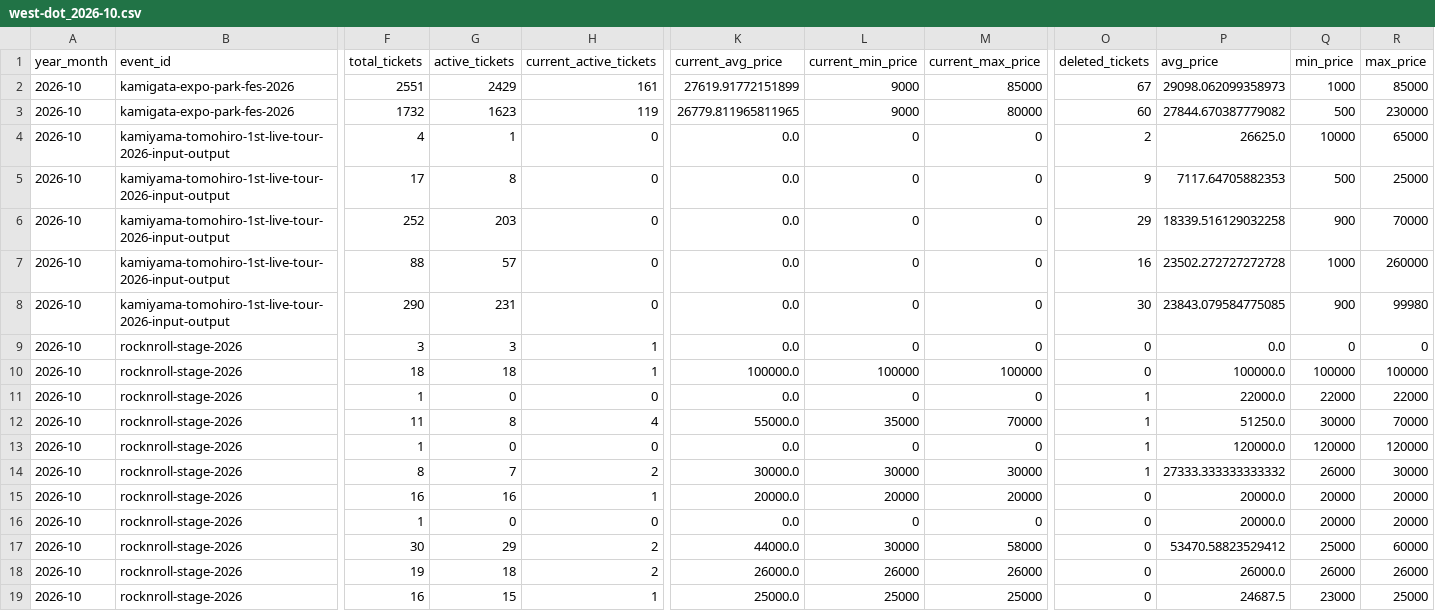
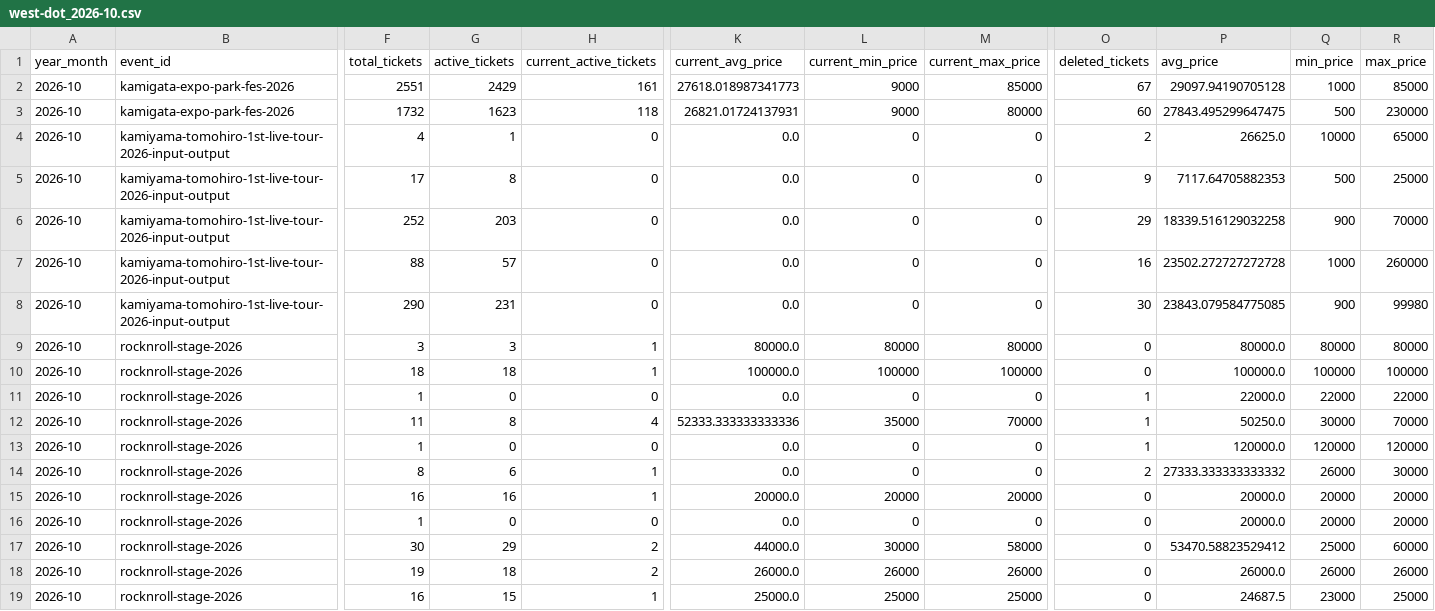
Before and after one commit to hiro8-0215/tiketen_scraper, a CSV file: data/market_snapshot/west-dot_2026-10.csv, drawn as a sheet; only a part is shown, gaps mark what is left out; the diff names each change by its address in the sheet, - before the commit and + after, or states it on an @@ line.

```diff
--- a/data/market_snapshot/west-dot_2026-10.csv
+++ b/data/market_snapshot/west-dot_2026-10.csv
-K2 (current_avg_price): 27619.91772151899
+K2 (current_avg_price): 27618.018987341773
-P2 (avg_price): 29098.062099358973
+P2 (avg_price): 29097.94190705128
-H3 (current_active_tickets): 119
+H3 (current_active_tickets): 118
-K3 (current_avg_price): 26779.811965811965
+K3 (current_avg_price): 26821.01724137931
-P3 (avg_price): 27844.670387779082
+P3 (avg_price): 27843.495299647475
-K9 (current_avg_price): 0.0
+K9 (current_avg_price): 80000.0
-L9 (current_min_price): 0
+L9 (current_min_price): 80000
-M9 (current_max_price): 0
+M9 (current_max_price): 80000
-P9 (avg_price): 0.0
+P9 (avg_price): 80000.0
-Q9 (min_price): 0
+Q9 (min_price): 80000
-R9 (max_price): 0
+R9 (max_price): 80000
-K12 (current_avg_price): 55000.0
+K12 (current_avg_price): 52333.333333333336
-P12 (avg_price): 51250.0
+P12 (avg_price): 50250.0
-G14 (active_tickets): 7
+G14 (active_tickets): 6
-H14 (current_active_tickets): 2
+H14 (current_active_tickets): 1
-K14 (current_avg_price): 30000.0
+K14 (current_avg_price): 0.0
-L14 (current_min_price): 30000
+L14 (current_min_price): 0
-M14 (current_max_price): 30000
+M14 (current_max_price): 0
-O14 (deleted_tickets): 1
+O14 (deleted_tickets): 2
```
Also changed, not shown: data/market_snapshot/ae-group_2026-10.csv, data/market_snapshot/naniwa-danshi_2026-10.csv, 20 other files.
